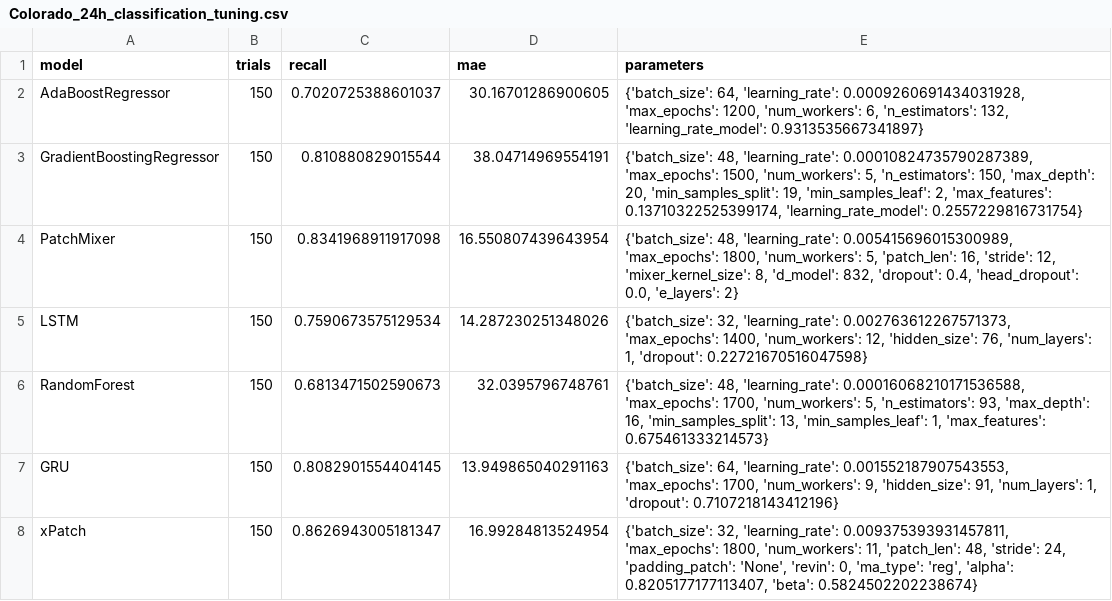
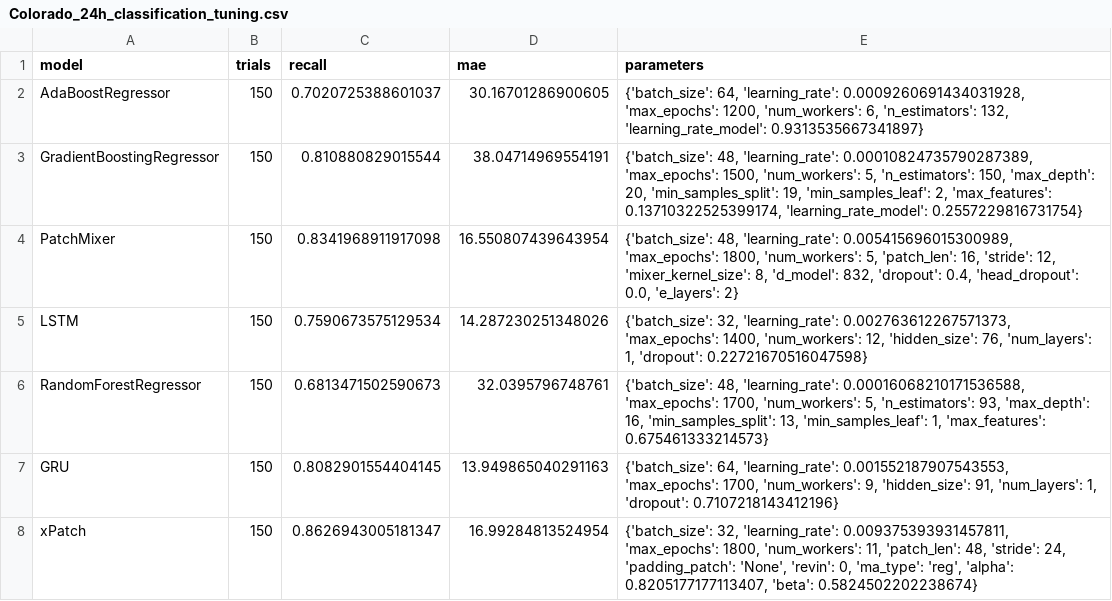
Before and after one commit to sebxGit/P10, a CSV file: Tunings/Colorado_24h_classification_tuning.csv, drawn as a sheet.

Commit message:
rdy for Colorado arch class tuning

```diff
--- a/Tunings/Colorado_24h_classification_tuning.csv
+++ b/Tunings/Colorado_24h_classification_tuning.csv
@@ -5,3 +5,3 @@ PatchMixer,150,0.8341968911917098,16.550807439643954,"{'batch_size': 48, 'learni
 LSTM,150,0.7590673575129534,14.287230251348026,"{'batch_size': 32, 'learning_rate': 0.002763612267571373, 'max_epochs': 1400, 'num_workers': 12, 'hidden_size': 76, 'num_layers': 1, 'dropout': 0.22721670516047598}"
-RandomForest,150,0.6813471502590673,32.0395796748761,"{'batch_size': 48, 'learning_rate': 0.00016068210171536588, 'max_epochs': 1700, 'num_workers': 5, 'n_estimators': 93, 'max_depth': 16, 'min_samples_split': 13, 'min_samples_leaf': 1, 'max_features': 0.675461333214573}"
+RandomForestRegressor,150,0.6813471502590673,32.0395796748761,"{'batch_size': 48, 'learning_rate': 0.00016068210171536588, 'max_epochs': 1700, 'num_workers': 5, 'n_estimators': 93, 'max_depth': 16, 'min_samples_split': 13, 'min_samples_leaf': 1, 'max_features': 0.675461333214573}"
 GRU,150,0.8082901554404145,13.949865040291163,"{'batch_size': 64, 'learning_rate': 0.001552187907543553, 'max_epochs': 1700, 'num_workers': 9, 'hidden_size': 91, 'num_layers': 1, 'dropout': 0.7107218143412196}"
```
Also changed, not shown: 1 other file.
